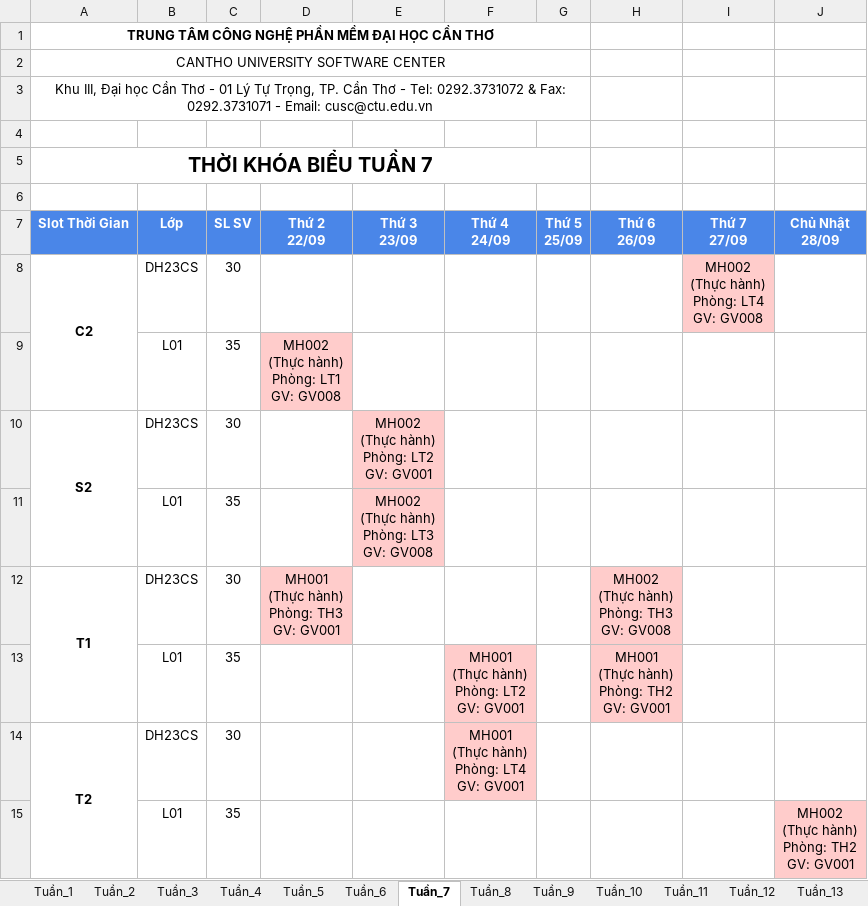
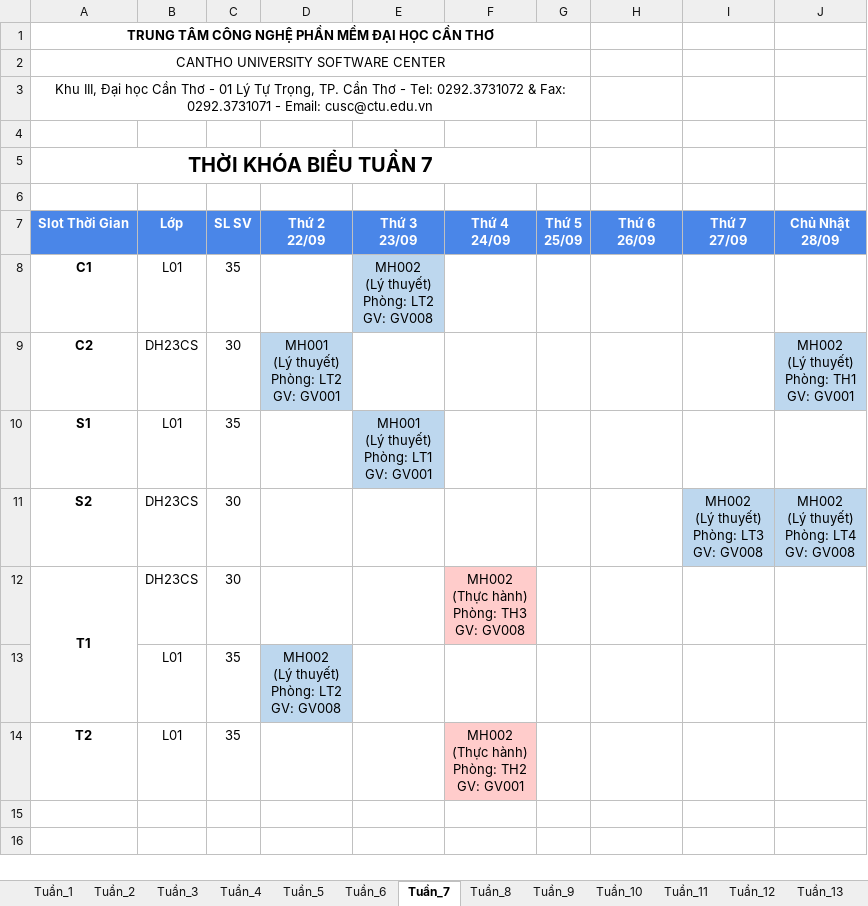
Before and after one commit to dat-nglt/cusc-schedule, an Excel workbook: timetabling_GA/results/HK1_CT01_2025/TKB_Hoc_Ky.xlsx, sheet Tuần_7, drawn as a sheet; values as stored, in another font and other column widths than the file's, no borders; removed rows and columns are numbered as before the commit, all else as after; ↵ is a line break in a cell; the diff names each change by its address in the sheet, - before the commit and + after, or states it on an @@ line.

```diff
--- a/timetabling_GA/results/HK1_CT01_2025/TKB_Hoc_Ky.xlsx (sheet Tuần_7)
+++ b/timetabling_GA/results/HK1_CT01_2025/TKB_Hoc_Ky.xlsx (sheet Tuần_7)
+row 8: C1 | L01 | 35 |  | MH002 ↵ (Lý thuyết) ↵ Phòng: LT2 ↵ GV: GV008
-A8:A9 merged
-D9 (Thứ 2 22/09): (empty)
+D9 (Thứ 2 22/09): MH001 ↵ (Lý thuyết) ↵ Phòng: LT2 ↵ GV: GV001
-D9 fill: none
+D9 fill: #BDD7EE
-I9 (Thứ 7 27/09): MH002 ↵ (Thực hành) ↵ Phòng: LT4 ↵ GV: GV008
+I9 (Thứ 7 27/09): (empty)
-I9 fill: #FFCCCB
+I9 fill: none
-J9 (Chủ Nhật 28/09): (empty)
+J9 (Chủ Nhật 28/09): MH002 ↵ (Lý thuyết) ↵ Phòng: TH1 ↵ GV: GV001
-J9 fill: none
+J9 fill: #BDD7EE
-row 9:  | L01 | 35 | MH002 ↵ (Thực hành) ↵ Phòng: LT1 ↵ GV: GV008
+row 10: S1 | L01 | 35 |  | MH001 ↵ (Lý thuyết) ↵ Phòng: LT1 ↵ GV: GV001
-A10:A11 merged
-E11 (Thứ 3 23/09): MH002 ↵ (Thực hành) ↵ Phòng: LT2 ↵ GV: GV001
+E11 (Thứ 3 23/09): (empty)
-E11 fill: #FFCCCB
+E11 fill: none
-I11 (Thứ 7 27/09): (empty)
+I11 (Thứ 7 27/09): MH002 ↵ (Lý thuyết) ↵ Phòng: LT3 ↵ GV: GV008
-I11:J11 fill: none
+I11:J11 fill: #BDD7EE
-J11 (Chủ Nhật 28/09): (empty)
+J11 (Chủ Nhật 28/09): MH002 ↵ (Lý thuyết) ↵ Phòng: LT4 ↵ GV: GV008
-row 11:  | L01 | 35 |  | MH002 ↵ (Thực hành) ↵ Phòng: LT3 ↵ GV: GV008
-D12 (Thứ 2 22/09): MH001 ↵ (Thực hành) ↵ Phòng: TH3 ↵ GV: GV001
+D12 (Thứ 2 22/09): (empty)
-D12 fill: #FFCCCB
+D12 fill: none
-F12 (Thứ 4 24/09): (empty)
+F12 (Thứ 4 24/09): MH002 ↵ (Thực hành) ↵ Phòng: TH3 ↵ GV: GV008
-F12 fill: none
+F12 fill: #FFCCCB
-H12 (Thứ 6 26/09): MH002 ↵ (Thực hành) ↵ Phòng: TH3 ↵ GV: GV008
+H12 (Thứ 6 26/09): (empty)
-H12 fill: #FFCCCB
+H12 fill: none
-row 13:  | L01 | 35 |  |  | MH001 ↵ (Thực hành) ↵ Phòng: LT2 ↵ GV: GV001 |  | MH001 ↵ (Thực hành) ↵ Phòng: TH2 ↵ GV: GV001
+row 13:  | L01 | 35 | MH002 ↵ (Lý thuyết) ↵ Phòng: LT2 ↵ GV: GV008
-A14:A15 merged
-B14 (Lớp): DH23CS
+B14 (Lớp): L01
-C14 (SL SV): 30
+C14 (SL SV): 35
-F14 (Thứ 4 24/09): MH001 ↵ (Thực hành) ↵ Phòng: LT4 ↵ GV: GV001
+F14 (Thứ 4 24/09): MH002 ↵ (Thực hành) ↵ Phòng: TH2 ↵ GV: GV001
-row 15:  | L01 | 35 |  |  |  |  |  |  | MH002 ↵ (Thực hành) ↵ Phòng: TH2 ↵ GV: GV001
```
Also changed, not shown: sheet Tuần_3, sheet Tuần_2, sheet Tuần_4, sheet Tuần_5, sheet Tuần_8, sheet Tuần_10, 9 more sheets, timetabling_GA/results/HK1_CT02_2025/TKB_Hoc_Ky.xlsx, timetabling_GA/results/HK2_CT02_2025/TKB_Hoc_Ky.xlsx, 34 other files.
